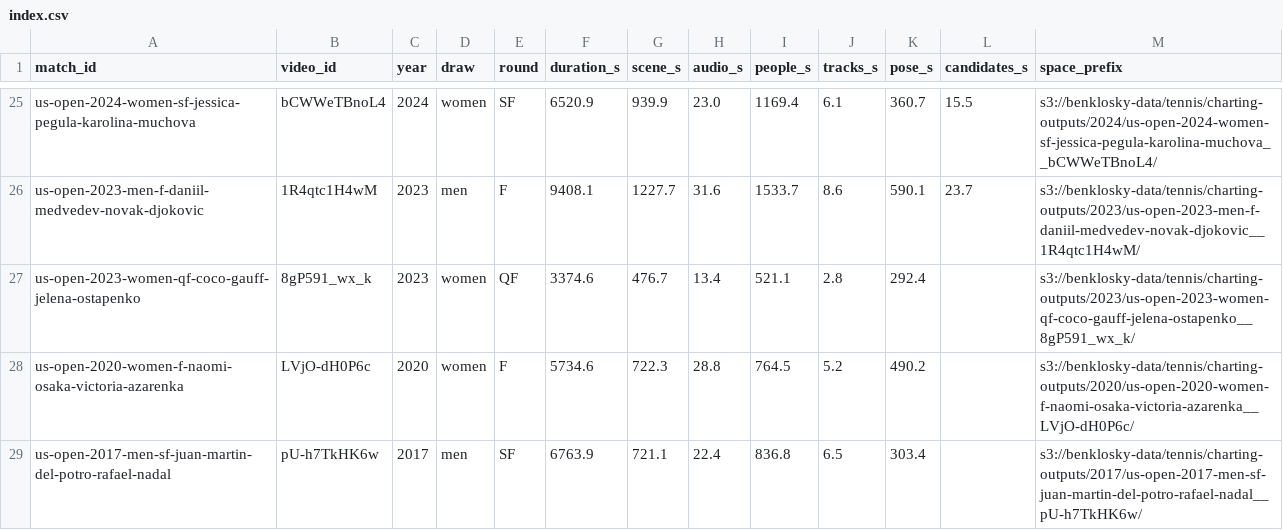
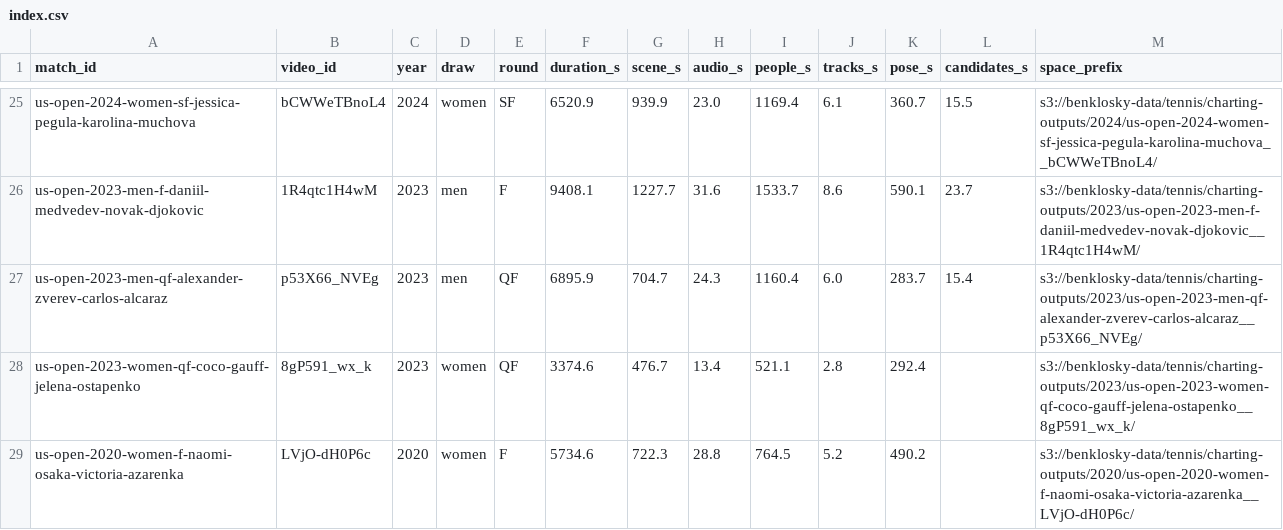
Before and after one commit to bklosk/tennis, a CSV file: charting/results/index.csv, drawn as a sheet; only a part is shown, gaps mark what is left out; the shorter side is filled out with more unchanged rows; the diff names each change by its address in the sheet, - before the commit and + after, or states it on an @@ line.

```diff
--- a/charting/results/index.csv
+++ b/charting/results/index.csv
+row 27: us-open-2023-men-qf-alexander-zverev-carlos-alcaraz | p53X66_NVEg | 2023 | men | QF | 6895.9 | 704.7 | 24.3 | 1160.4 | 6.0 | 283.7 | 15.4 | s3://benklosky-data/tennis/charting-outputs/2023/us-open-2023-men-qf-alexander-zverev-carlos-alcaraz__p53X66_NVEg/
```
Also changed, not shown: 3 other files.
